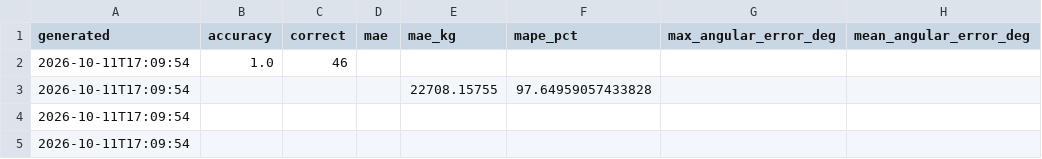
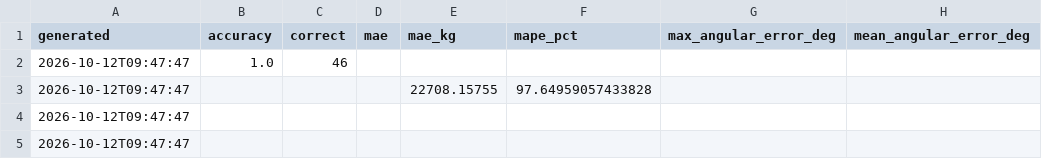
Before and after one commit to rishikesh-2k6/Harbor-Traffic-Control-System-, a CSV file: logs/prediction_summary.csv, drawn as a sheet; only a part is shown; the diff names each change by its address in the sheet, - before the commit and + after, or states it on an @@ line.

```diff
--- a/logs/prediction_summary.csv
+++ b/logs/prediction_summary.csv
-A2:A5 (generated): 2026-10-11T17:09:54
+A2:A5 (generated): 2026-10-12T09:47:47
```
Also changed, not shown: 12 other files.
